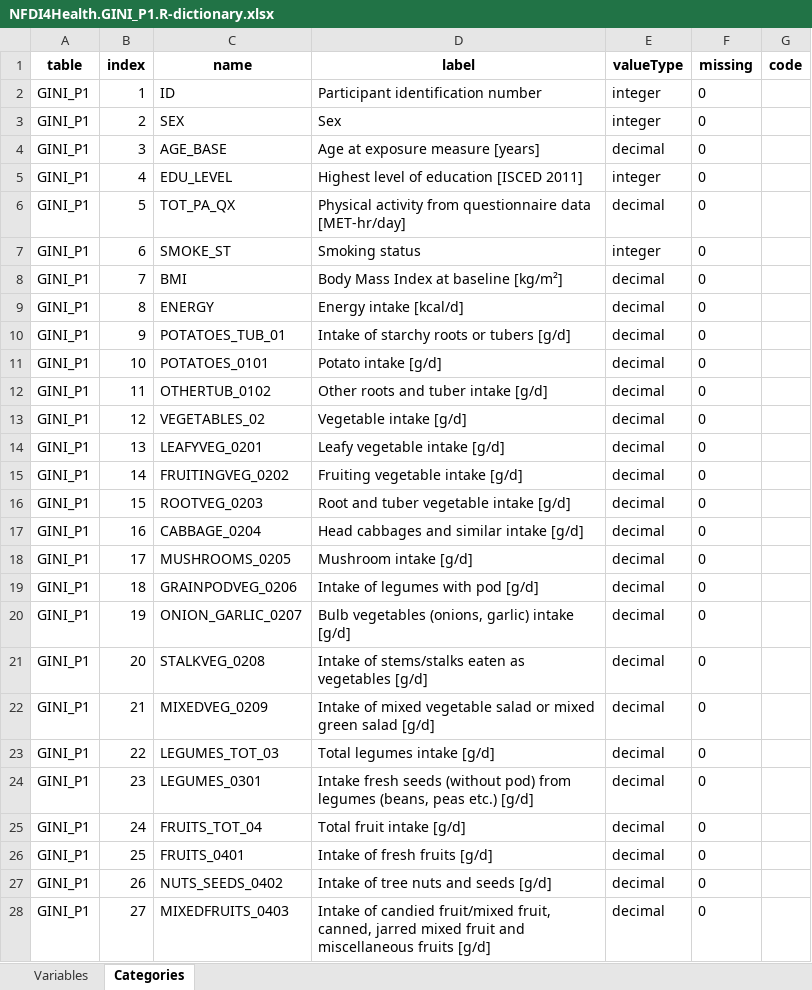
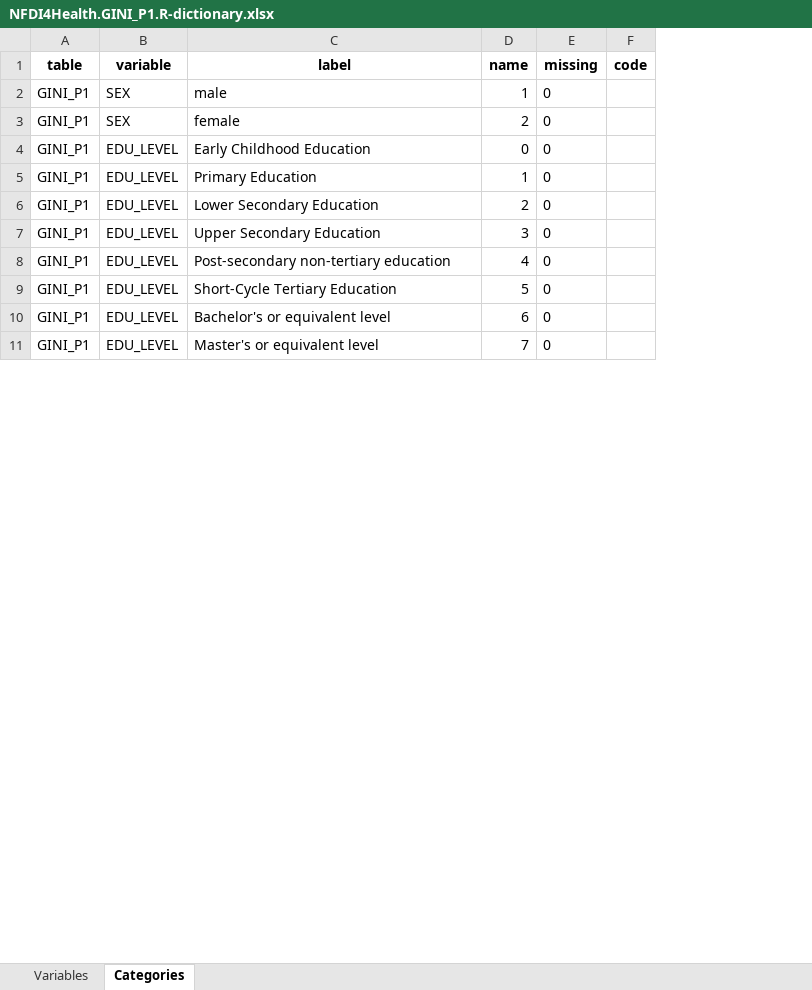
Before and after one commit to nfdi4health/use-cases-harmonisation, an Excel workbook: mica/NFDI4Health.GINI_P1.R-dictionary.xlsx, sheet Categories, drawn as a sheet; only a part is shown; values as stored, in another font and other column widths than the file's, no borders; removed rows and columns are numbered as before the commit, all else as after; the diff covers the shown part only; the diff names each change by its address in the sheet, - before the commit and + after, or states it on an @@ line.

```diff
--- a/mica/NFDI4Health.GINI_P1.R-dictionary.xlsx (sheet Categories)
+++ b/mica/NFDI4Health.GINI_P1.R-dictionary.xlsx (sheet Categories)
-column B (index), rows 3-5: 2 | 3 | 4; rows 7-10: 6 | 7 | 8 | 9; row 12: 11; row 20: 19; row 23: 22
-column C (name), rows 3-5: SEX | AGE_BASE | EDU_LEVEL; rows 7-10: SMOKE_ST | BMI | ENERGY | POTATOES_TUB_01; row 12: OTHERTUB_0102; row 20: ONION_GARLIC_0207; row 23: LEGUMES_TOT_03
+column B (variable), rows 2-11: SEX | SEX | EDU_LEVEL | EDU_LEVEL | EDU_LEVEL | EDU_LEVEL | EDU_LEVEL | EDU_LEVEL | EDU_LEVEL | EDU_LEVEL
-column E (valueType), rows 3-5: integer | decimal | integer; rows 7-10: integer | decimal | decimal | decimal; row 12: decimal; row 20: decimal; row 23: decimal
+column D (name), rows 2-11: 1 | 2 | 0 | 1 | 2 | 3 | 4 | 5 | 6 | 7
-row 2: GINI_P1 | 1 | ID | Participant identification number | integer | 0
-C2 (label): Sex
+C2 (label): male
-C3 (label): Age at exposure measure [years]
+C3 (label): female
-C4 (label): Highest level of education [ISCED 2011]
+C4 (label): Early Childhood Education
-row 6: GINI_P1 | 5 | TOT_PA_QX | Physical activity from questionnaire data [MET-hr/day] | decimal | 0
-C5 (label): Smoking status
+C5 (label): Primary Education
-C6 (label): Body Mass Index at baseline [kg/m²]
+C6 (label): Lower Secondary Education
-C7 (label): Energy intake [kcal/d]
+C7 (label): Upper Secondary Education
-C8 (label): Intake of starchy roots or tubers [g/d]
+C8 (label): Post-secondary non-tertiary education
-row 11: GINI_P1 | 10 | POTATOES_0101 | Potato intake [g/d] | decimal | 0
-C9 (label): Other roots and tuber intake [g/d]
+C9 (label): Short-Cycle Tertiary Education
-row 13: GINI_P1 | 12 | VEGETABLES_02 | Vegetable intake [g/d] | decimal | 0
-row 14: GINI_P1 | 13 | LEAFYVEG_0201 | Leafy vegetable intake [g/d] | decimal | 0
-row 15: GINI_P1 | 14 | FRUITINGVEG_0202 | Fruiting vegetable intake [g/d] | decimal | 0
-row 16: GINI_P1 | 15 | ROOTVEG_0203 | Root and tuber vegetable intake [g/d] | decimal | 0
-row 17: GINI_P1 | 16 | CABBAGE_0204 | Head cabbages and similar intake [g/d] | decimal | 0
-row 18: GINI_P1 | 17 | MUSHROOMS_0205 | Mushroom intake [g/d] | decimal | 0
-row 19: GINI_P1 | 18 | GRAINPODVEG_0206 | Intake of legumes with pod [g/d] | decimal | 0
-C10 (label): Bulb vegetables (onions, garlic) intake [g/d]
+C10 (label): Bachelor's or equivalent level
-row 21: GINI_P1 | 20 | STALKVEG_0208 | Intake of stems/stalks eaten as vegetables [g/d] | decimal | 0
-row 22: GINI_P1 | 21 | MIXEDVEG_0209 | Intake of mixed vegetable salad or mixed green salad [g/d] | decimal | 0
-C11 (label): Total legumes intake [g/d]
+C11 (label): Master's or equivalent level
-row 24: GINI_P1 | 23 | LEGUMES_0301 | Intake fresh seeds (without pod) from legumes (beans, peas etc.) [g/d] | decimal | 0
-row 25: GINI_P1 | 24 | FRUITS_TOT_04 | Total fruit intake [g/d] | decimal | 0
-row 26: GINI_P1 | 25 | FRUITS_0401 | Intake of fresh fruits [g/d] | decimal | 0
-row 27: GINI_P1 | 26 | NUTS_SEEDS_0402 | Intake of tree nuts and seeds [g/d] | decimal | 0
-row 28: GINI_P1 | 27 | MIXEDFRUITS_0403 | Intake of candied fruit/mixed fruit, canned, jarred mixed fruit and miscellaneous fruits [g/d] | decimal | 0
```
Also changed, not shown: 88 removed rows and 13 edited cells elsewhere in this sheet, mica/NFDI4Health.EPICP_P1.R-dictionary.xlsx, mica/NFDI4Health.IDEFICS_P1.R-dictionary.xlsx, 46 other files.
